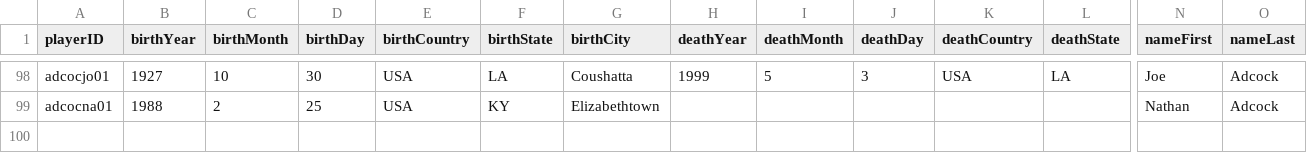
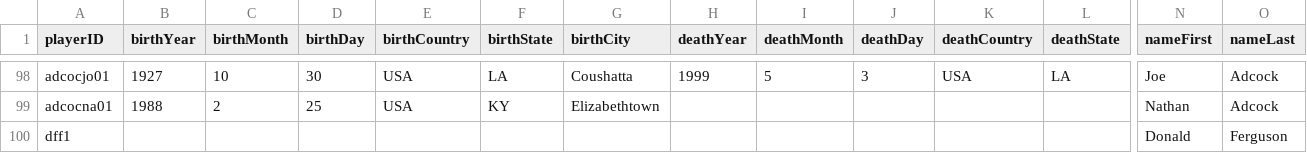
Before and after one commit to pow25/database, a CSV file: Projects/HW1/Data/PeopleSmall.csv, drawn as a sheet; only a part is shown, gaps mark what is left out; rows hold the shown columns only; the diff names each change by its address in the sheet, - before the commit and + after, or states it on an @@ line.

```diff
--- a/Projects/HW1/Data/PeopleSmall.csv
+++ b/Projects/HW1/Data/PeopleSmall.csv
+row 100: dff1 |  |  |  |  |  |  |  |  |  |  |  | Donald | Ferguson
```
Also changed, not shown: Projects/HW1/Data/BattingSmall.csv, 5 other files.
